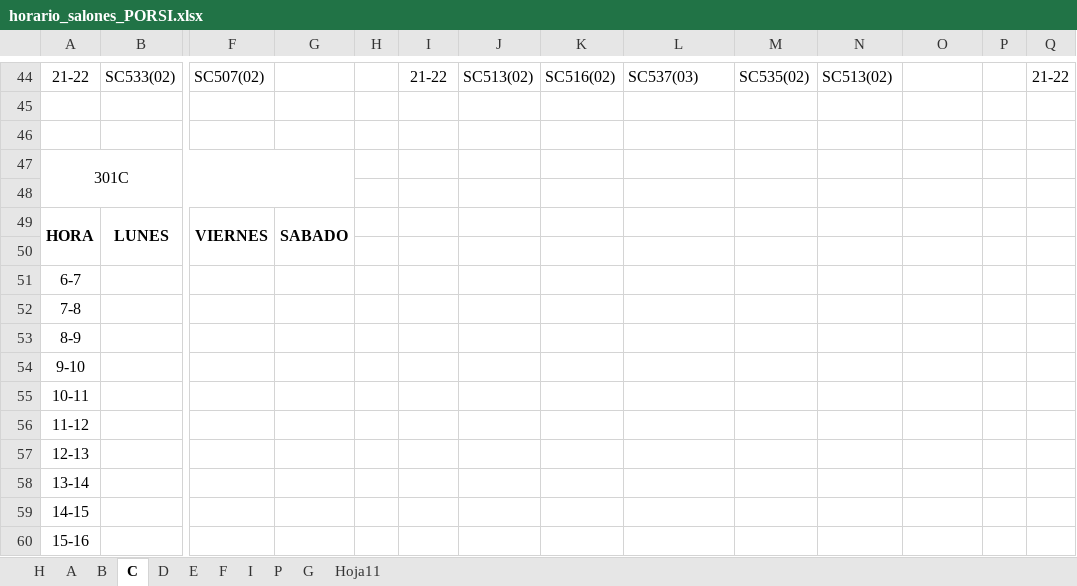
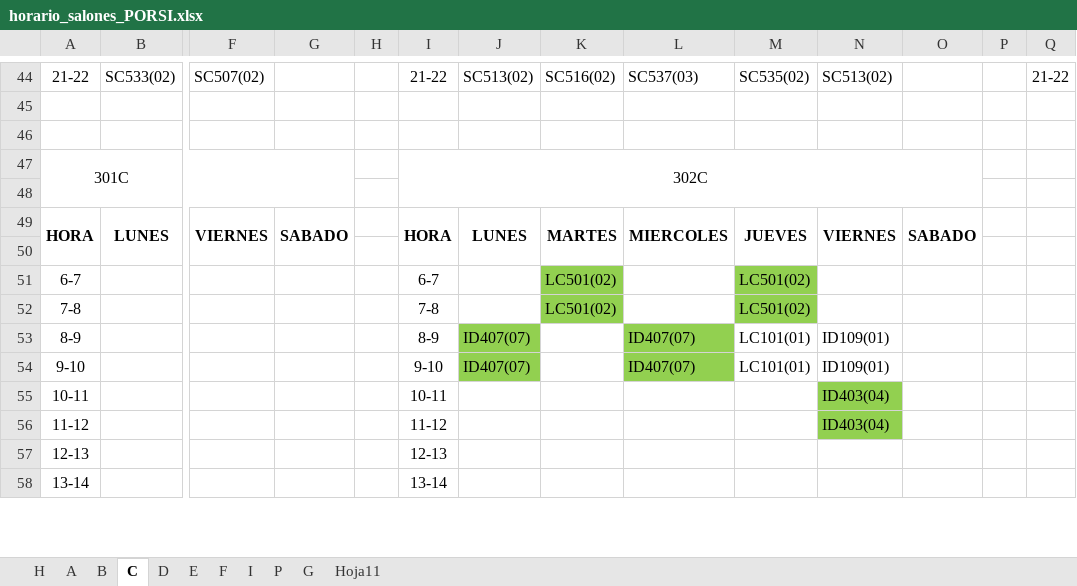
Before and after one commit to omairatapias/SALONES, an Excel workbook: horario_salones_PORSI.xlsx, sheet C, drawn as a sheet; only a part is shown, gaps mark what is left out; values as stored, in another font and other column widths than the file's, no borders; removed rows and columns are numbered as before the commit, all else as after; rows hold the shown columns only; the diff covers the shown part only; the diff names each change by its address in the sheet, - before the commit and + after, or states it on an @@ line.

```diff
--- a/horario_salones_PORSI.xlsx (sheet C)
+++ b/horario_salones_PORSI.xlsx (sheet C)
-I47: (empty)
+I47: 302C
+I47:O48 merged
-I49: (empty)
+I49: HORA
+I49:I50 merged
-J49: (empty)
+J49: LUNES
+J49:J50 merged
-K49: (empty)
+K49: MARTES
+K49:K50 merged
-L49: (empty)
+L49: MIERCOLES
+L49:L50 merged
-M49: (empty)
+M49: JUEVES
+M49:M50 merged
-N49: (empty)
+N49: VIERNES
+N49:N50 merged
-O49: (empty)
+O49: SABADO
+O49:O50 merged
-row 51: 6-7
-row 52: 7-8
-row 53: 8-9
-row 54: 9-10
+row 51: 6-7 |  |  |  |  | 6-7 |  | LC501(02) |  | LC501(02)
+row 52: 7-8 |  |  |  |  | 7-8 |  | LC501(02) |  | LC501(02)
+row 53: 8-9 |  |  |  |  | 8-9 | ID407(07) |  | ID407(07) | LC101(01) | ID109(01)
+row 54: 9-10 |  |  |  |  | 9-10 | ID407(07) |  | ID407(07) | LC101(01) | ID109(01)
-I55: (empty)
+I55: 10-11
-N55:N56: (empty)
+N55:N56: ID403(04)
-N55:N56 fill: none
+N55:N56 fill: #92D050
-I56: (empty)
+I56: 11-12
-I57: (empty)
+I57: 12-13
-I58: (empty)
+I58: 13-14
-row 59: 14-15
-row 60: 15-16
```
Also changed, not shown: 4 added rows, 2 removed rows and 50 edited cells elsewhere in this sheet, sheet D, sheet H, sheet B, sheet F, sheet E, sheet A.
